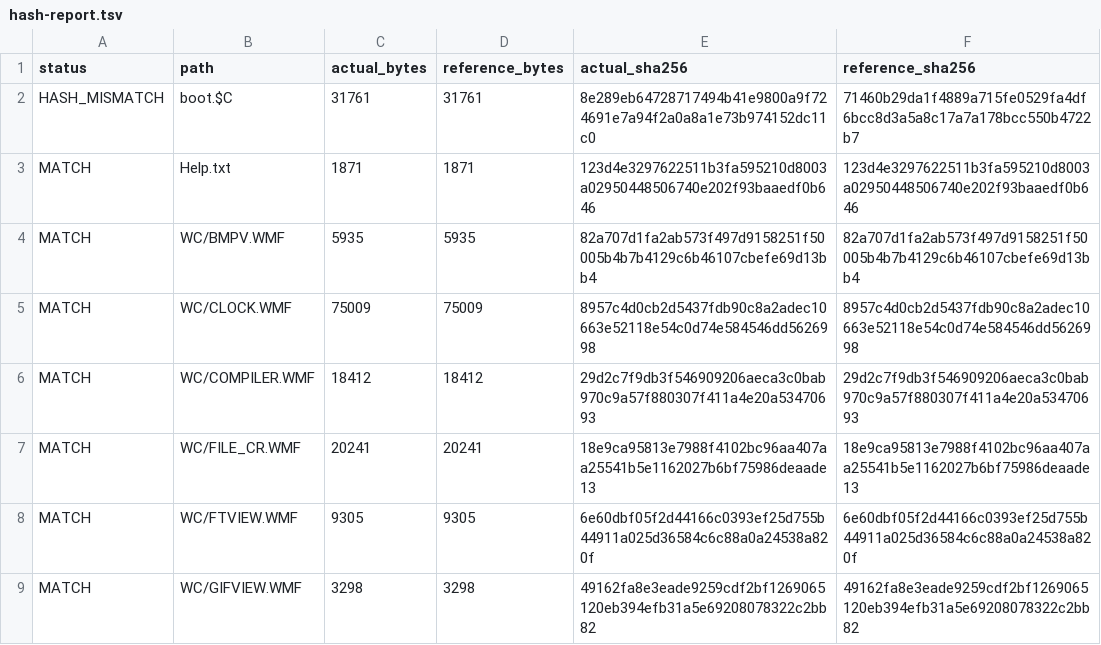
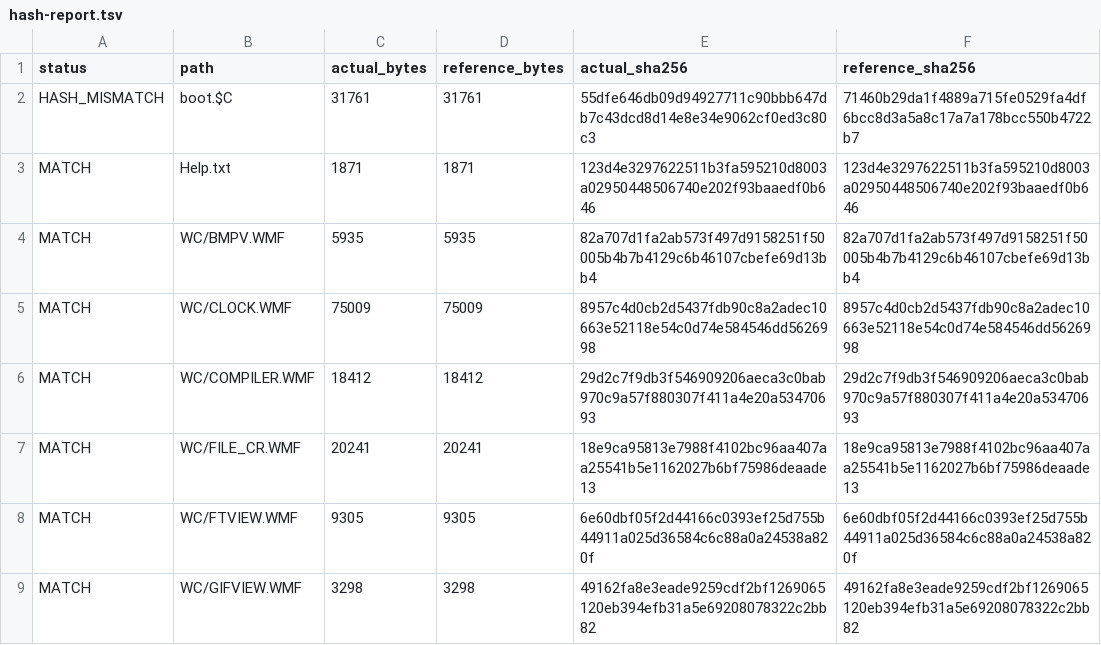
Before and after one commit to andrewinsidelazarev/Wild-Commander-Improved, a TSV file: Build/hash-report.tsv, drawn as a sheet; only a part is shown.

```diff
--- a/Build/hash-report.tsv
+++ b/Build/hash-report.tsv
@@ -1,3 +1,3 @@
 status	path	actual_bytes	reference_bytes	actual_sha256	reference_sha256
-HASH_MISMATCH	boot.$C	31761	31761	8e289eb64728717494b41e9800a9f724691e7a94f2a0a8a1e73b974152dc11c0	71460b29da1f4889a715fe0529fa4df6bcc8d3a5a8c17a7a178bcc550b4722b7
+HASH_MISMATCH	boot.$C	31761	31761	55dfe646db09d94927711c90bbb647db7c43dcd8d14e8e34e9062cf0ed3c80c3	71460b29da1f4889a715fe0529fa4df6bcc8d3a5a8c17a7a178bcc550b4722b7
 MATCH	Help.txt	1871	1871	123d4e3297622511b3fa595210d8003a02950448506740e202f93baaedf0b646	123d4e3297622511b3fa595210d8003a02950448506740e202f93baaedf0b646
```
Also changed, not shown: 13 other files.
